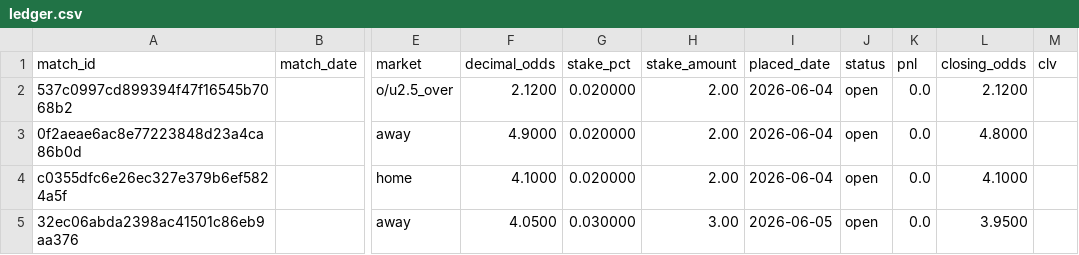
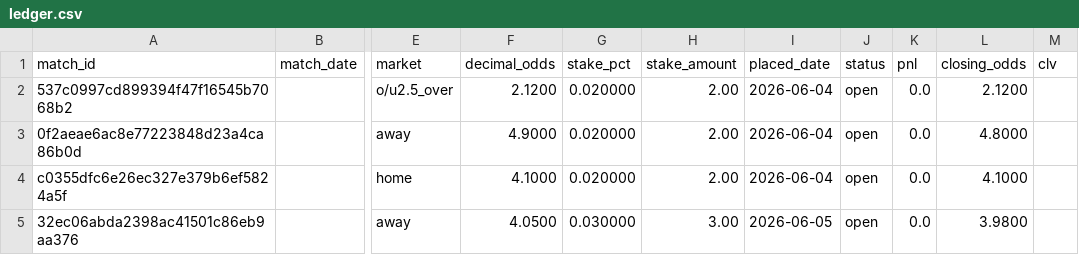
Before and after one commit to Philip3006/sportsbrain, a CSV file: results/ledger.csv, drawn as a sheet; only a part is shown, gaps mark what is left out; the diff names each change by its address in the sheet, - before the commit and + after, or states it on an @@ line.

Commit message:
auto: closing odds

```diff
--- a/results/ledger.csv
+++ b/results/ledger.csv
-L5 (closing_odds): 3.9500
+L5 (closing_odds): 3.9800
```
